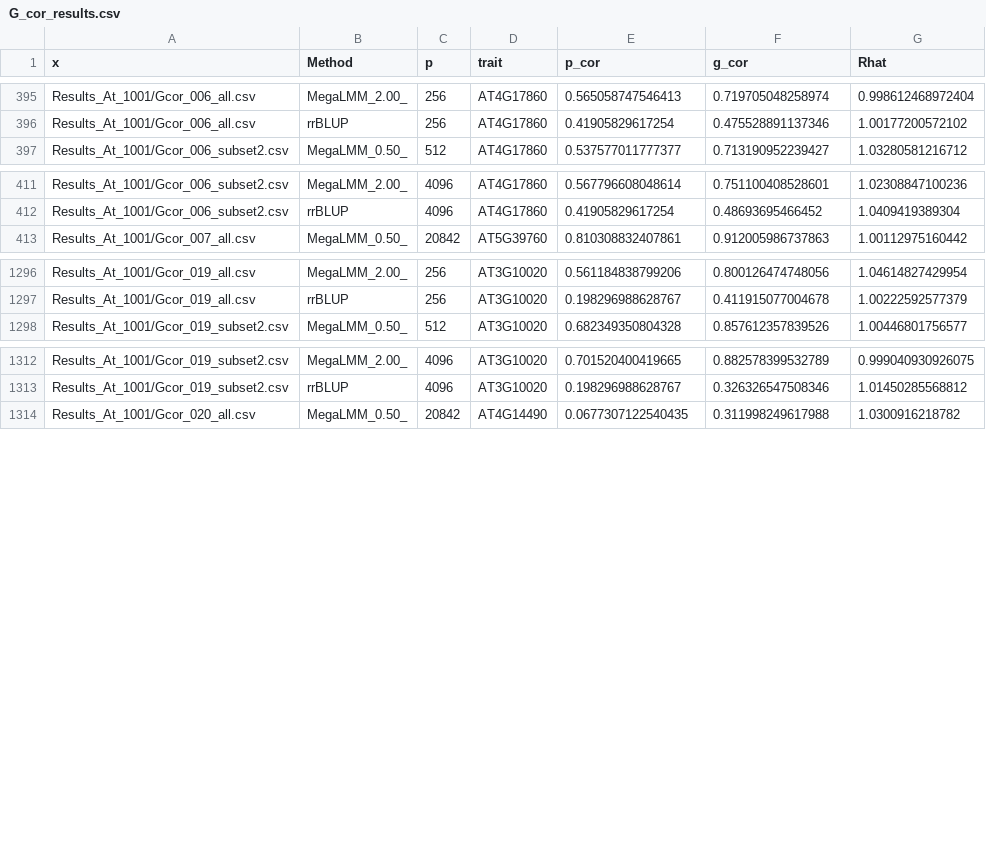
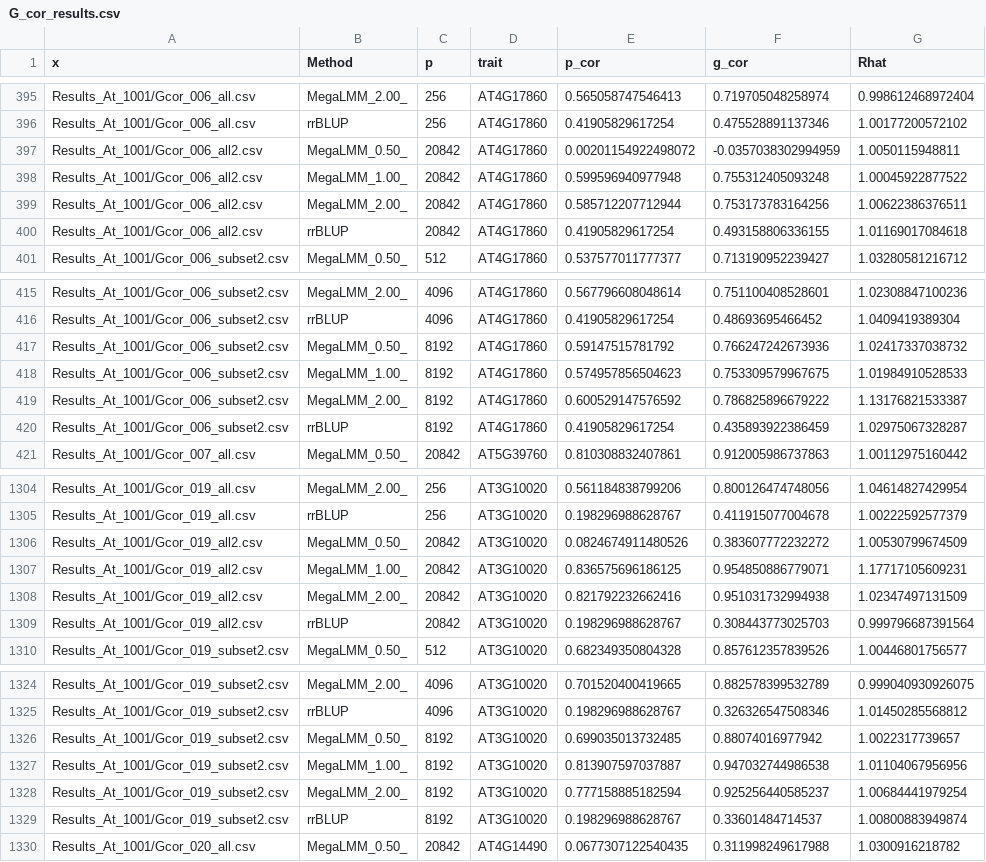
Before and after one commit to deruncie/MegaLMM_analyses, a CSV file: Simulation/Results/G_cor_results.csv, drawn as a sheet; only a part is shown, gaps mark what is left out.

Commit message:
updated_results

```diff
--- a/Simulation/Results/G_cor_results.csv
+++ b/Simulation/Results/G_cor_results.csv
@@ -396,2 +396,6 @@
 "Results_At_1001/Gcor_006_all.csv","rrBLUP",256,"AT4G17860",0.41905829617254,0.475528891137346,1.00177200572102
+"Results_At_1001/Gcor_006_all2.csv","MegaLMM_0.50_",20842,"AT4G17860",0.00201154922498072,-0.0357038302994959,1.0050115948811
+"Results_At_1001/Gcor_006_all2.csv","MegaLMM_1.00_",20842,"AT4G17860",0.599596940977948,0.755312405093248,1.00045922877522
+"Results_At_1001/Gcor_006_all2.csv","MegaLMM_2.00_",20842,"AT4G17860",0.585712207712944,0.753173783164256,1.00622386376511
+"Results_At_1001/Gcor_006_all2.csv","rrBLUP",20842,"AT4G17860",0.41905829617254,0.493158806336155,1.01169017084618
 "Results_At_1001/Gcor_006_subset2.csv","MegaLMM_0.50_",512,"AT4G17860",0.537577011777377,0.713190952239427,1.03280581216712
@@ -412,2 +416,6 @@
 "Results_At_1001/Gcor_006_subset2.csv","rrBLUP",4096,"AT4G17860",0.41905829617254,0.48693695466452,1.0409419389304
+"Results_At_1001/Gcor_006_subset2.csv","MegaLMM_0.50_",8192,"AT4G17860",0.59147515781792,0.766247242673936,1.02417337038732
+"Results_At_1001/Gcor_006_subset2.csv","MegaLMM_1.00_",8192,"AT4G17860",0.574957856504623,0.753309579967675,1.01984910528533
+"Results_At_1001/Gcor_006_subset2.csv","MegaLMM_2.00_",8192,"AT4G17860",0.600529147576592,0.786825896679222,1.13176821533387
+"Results_At_1001/Gcor_006_subset2.csv","rrBLUP",8192,"AT4G17860",0.41905829617254,0.435893922386459,1.02975067328287
 "Results_At_1001/Gcor_007_all.csv","MegaLMM_0.50_",20842,"AT5G39760",0.810308832407861,0.912005986737863,1.00112975160442
@@ -1297,2 +1305,6 @@
 "Results_At_1001/Gcor_019_all.csv","rrBLUP",256,"AT3G10020",0.198296988628767,0.411915077004678,1.00222592577379
+"Results_At_1001/Gcor_019_all2.csv","MegaLMM_0.50_",20842,"AT3G10020",0.0824674911480526,0.383607772232272,1.00530799674509
+"Results_At_1001/Gcor_019_all2.csv","MegaLMM_1.00_",20842,"AT3G10020",0.836575696186125,0.954850886779071,1.17717105609231
+"Results_At_1001/Gcor_019_all2.csv","MegaLMM_2.00_",20842,"AT3G10020",0.821792232662416,0.951031732994938,1.02347497131509
+"Results_At_1001/Gcor_019_all2.csv","rrBLUP",20842,"AT3G10020",0.198296988628767,0.308443773025703,0.999796687391564
 "Results_At_1001/Gcor_019_subset2.csv","MegaLMM_0.50_",512,"AT3G10020",0.682349350804328,0.857612357839526,1.00446801756577
@@ -1313,2 +1325,6 @@
 "Results_At_1001/Gcor_019_subset2.csv","rrBLUP",4096,"AT3G10020",0.198296988628767,0.326326547508346,1.01450285568812
+"Results_At_1001/Gcor_019_subset2.csv","MegaLMM_0.50_",8192,"AT3G10020",0.699035013732485,0.88074016977942,1.0022317739657
+"Results_At_1001/Gcor_019_subset2.csv","MegaLMM_1.00_",8192,"AT3G10020",0.813907597037887,0.947032744986538,1.01104067956956
+"Results_At_1001/Gcor_019_subset2.csv","MegaLMM_2.00_",8192,"AT3G10020",0.777158885182594,0.925256440585237,1.00684441979254
+"Results_At_1001/Gcor_019_subset2.csv","rrBLUP",8192,"AT3G10020",0.198296988628767,0.33601484714537,1.00800883949874
 "Results_At_1001/Gcor_020_all.csv","MegaLMM_0.50_",20842,"AT4G14490",0.0677307122540435,0.311998249617988,1.0300916218782
```
Also changed, not shown: 2 other files.
